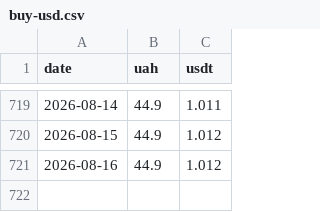
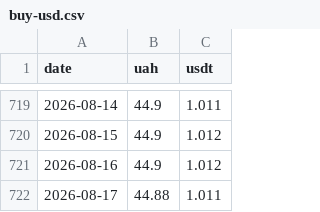
Before and after one commit to volodmrr/c1-bot, a CSV file: data/google/buy-usd.csv, drawn as a sheet; only a part is shown, gaps mark what is left out.

```diff
--- a/data/google/buy-usd.csv
+++ b/data/google/buy-usd.csv
@@ -721 +721,2 @@ date,uah,usdt
 2026-08-16,44.9,1.012
+2026-08-17,44.88,1.011
```
